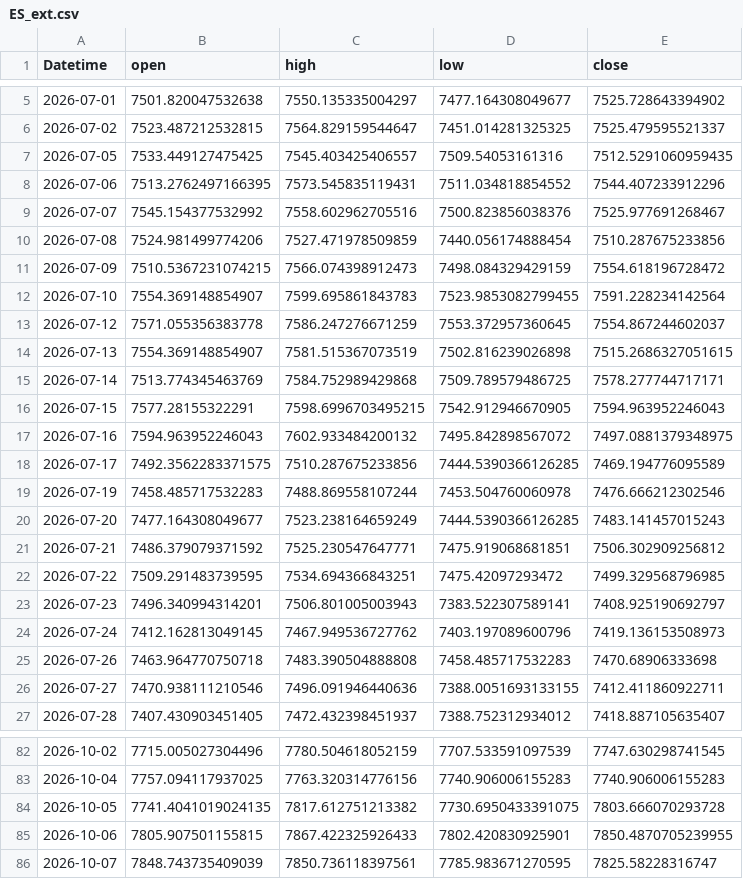
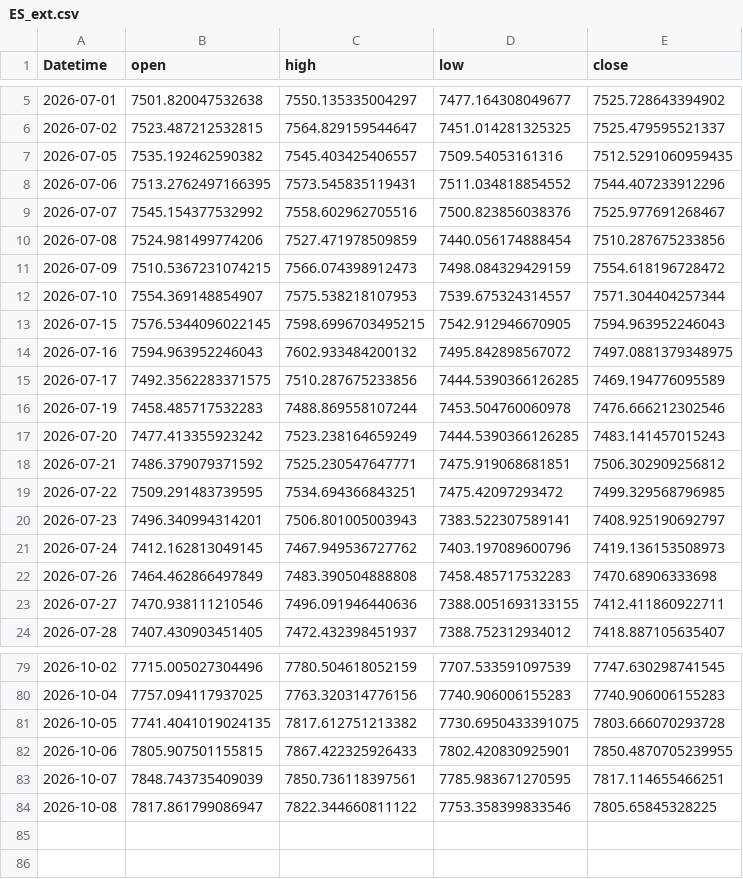
Before and after one commit to 971jawad/quant-lab, a CSV file: data/live/ES_ext.csv, drawn as a sheet; only a part is shown, gaps mark what is left out; the diff covers the shown part only.

```diff
--- a/data/live/ES_ext.csv
+++ b/data/live/ES_ext.csv
@@ -6,3 +6,3 @@ Datetime,open,high,low,close
 2026-07-02,7523.487212532815,7564.829159544647,7451.014281325325,7525.479595521337
-2026-07-05,7533.449127475425,7545.403425406557,7509.54053161316,7512.5291060959435
+2026-07-05,7535.192462590382,7545.403425406557,7509.54053161316,7512.5291060959435
 2026-07-06,7513.2762497166395,7573.545835119431,7511.034818854552,7544.407233912296
@@ -11,7 +11,4 @@ Datetime,open,high,low,close
 2026-07-09,7510.5367231074215,7566.074398912473,7498.084329429159,7554.618196728472
-2026-07-10,7554.369148854907,7599.695861843783,7523.9853082799455,7591.228234142564
-2026-07-12,7571.055356383778,7586.247276671259,7553.372957360645,7554.867244602037
-2026-07-13,7554.369148854907,7581.515367073519,7502.816239026898,7515.2686327051615
-2026-07-14,7513.774345463769,7584.752989429868,7509.789579486725,7578.277744717171
-2026-07-15,7577.28155322291,7598.6996703495215,7542.912946670905,7594.963952246043
+2026-07-10,7554.369148854907,7575.538218107953,7539.675324314557,7571.304404257344
+2026-07-15,7576.5344096022145,7598.6996703495215,7542.912946670905,7594.963952246043
 2026-07-16,7594.963952246043,7602.933484200132,7495.842898567072,7497.0881379348975
@@ -19,3 +16,3 @@ Datetime,open,high,low,close
 2026-07-19,7458.485717532283,7488.869558107244,7453.504760060978,7476.666212302546
-2026-07-20,7477.164308049677,7523.238164659249,7444.5390366126285,7483.141457015243
+2026-07-20,7477.413355923242,7523.238164659249,7444.5390366126285,7483.141457015243
 2026-07-21,7486.379079371592,7525.230547647771,7475.919068681851,7506.302909256812
@@ -24,3 +21,3 @@ Datetime,open,high,low,close
 2026-07-24,7412.162813049145,7467.949536727762,7403.197089600796,7419.136153508973
-2026-07-26,7463.964770750718,7483.390504888808,7458.485717532283,7470.68906333698
+2026-07-26,7464.462866497849,7483.390504888808,7458.485717532283,7470.68906333698
 2026-07-27,7470.938111210546,7496.091946440636,7388.0051693133155,7412.411860922711
@@ -85,2 +82,3 @@ Datetime,open,high,low,close
 2026-10-06,7805.907501155815,7867.422325926433,7802.420830925901,7850.4870705239955
-2026-10-07,7848.743735409039,7850.736118397561,7785.983671270595,7825.58228316747
+2026-10-07,7848.743735409039,7850.736118397561,7785.983671270595,7817.114655466251
+2026-10-08,7817.861799086947,7822.344660811122,7753.358399833546,7805.65845328225
```
Also changed, not shown: 2 edited cells elsewhere in this file, data/live/EURUSD_ext.csv, data/live/JPXJPY_ext.csv, 19 other files.
